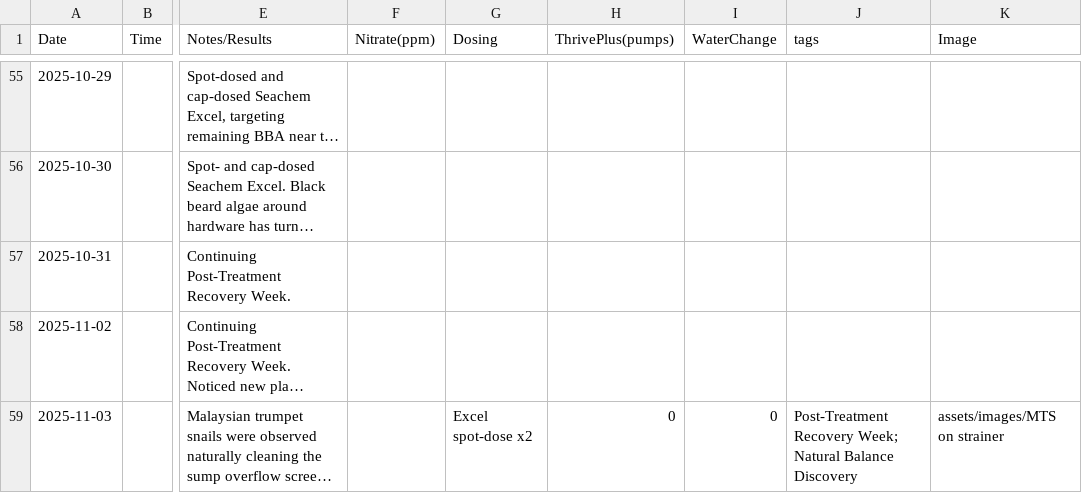
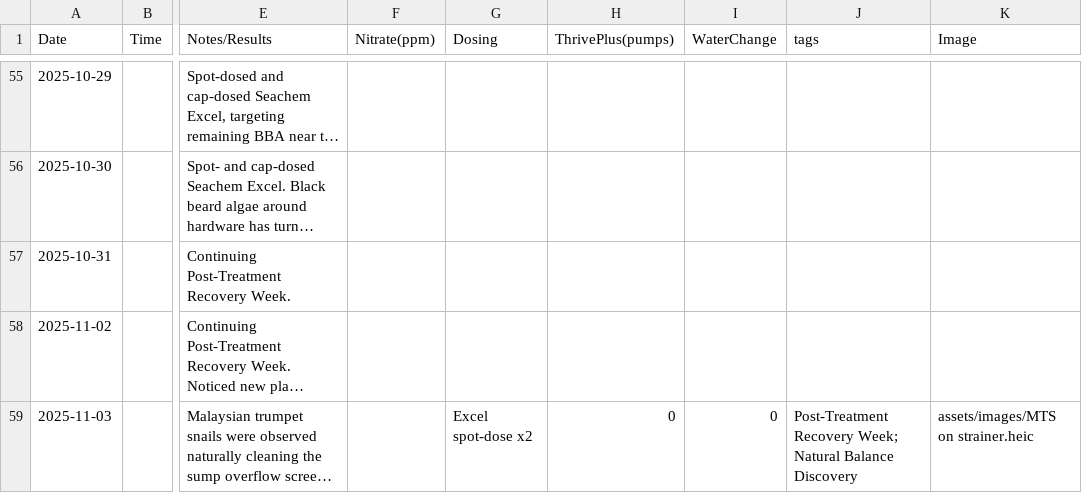
Before and after one commit to cxchajon/website-fish-keeper, a CSV file: data/journal.csv, drawn as a sheet; only a part is shown, gaps mark what is left out; long unchanged cells end in …; the diff names each change by its address in the sheet, - before the commit and + after, or states it on an @@ line.

Commit message:
Fix journal image scaling and media reference

```diff
--- a/data/journal.csv
+++ b/data/journal.csv
-K59 (Image): assets/images/MTS on strainer
+K59 (Image): assets/images/MTS on strainer.heic
```
Also changed, not shown: 4 other files.
